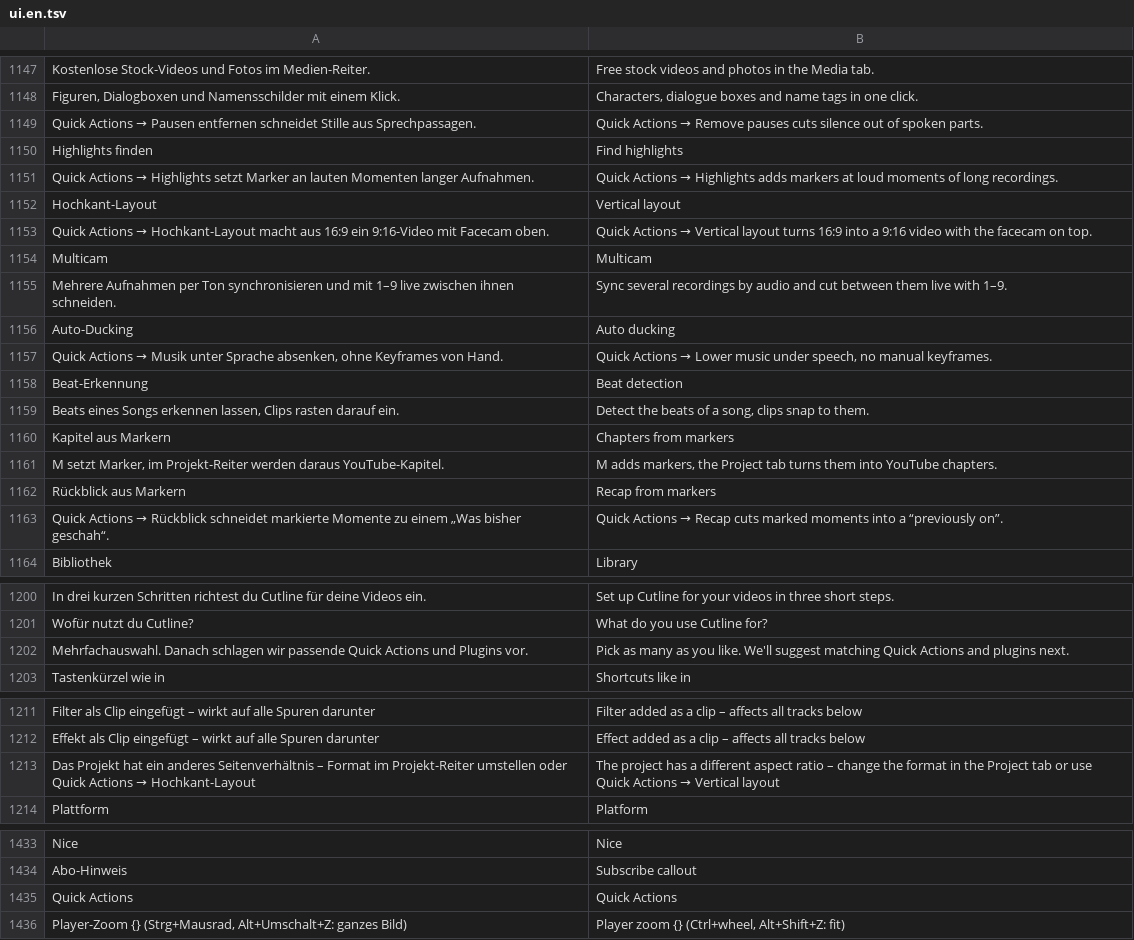
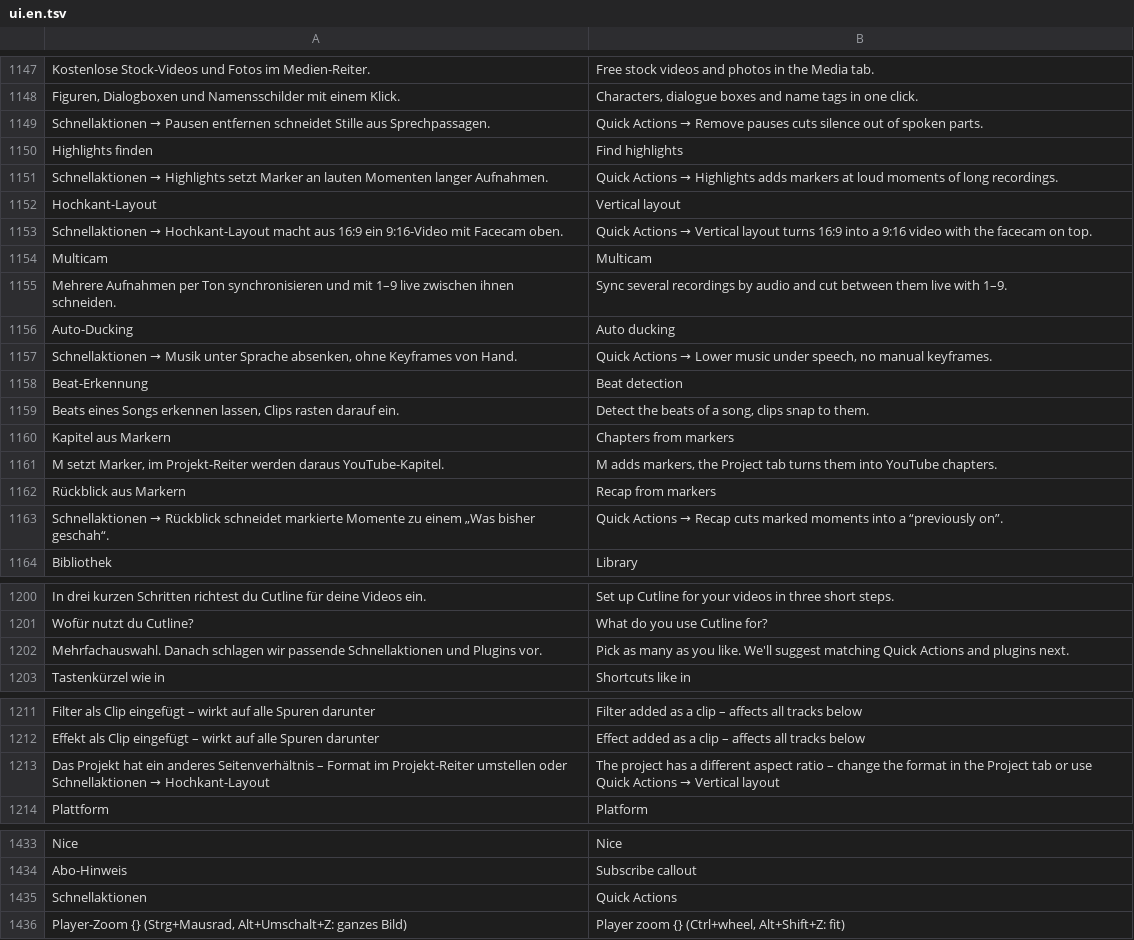
Before and after one commit to zqqqqx/cutline, a TSV file: crates/cl-i18n/locales/ui.en.tsv, drawn as a sheet; only a part is shown, gaps mark what is left out.

Commit message:
Schnellaktionen (deutsch) als Symbol-Knopf, Klicktest-Befunde: Reiter-Pfeile ohne Layout-Versatz, Symbolleiste bei wenig Höhe, schmale Werkzeugleiste, Export-Zeile

```diff
--- a/crates/cl-i18n/locales/ui.en.tsv
+++ b/crates/cl-i18n/locales/ui.en.tsv
@@ -1148,7 +1148,7 @@ Kostenlose Stock-Videos und Fotos im Medien-Reiter.	Free stock videos and photos
 Figuren, Dialogboxen und Namensschilder mit einem Klick.	Characters, dialogue boxes and name tags in one click.
-Quick Actions → Pausen entfernen schneidet Stille aus Sprechpassagen.	Quick Actions → Remove pauses cuts silence out of spoken parts.
+Schnellaktionen → Pausen entfernen schneidet Stille aus Sprechpassagen.	Quick Actions → Remove pauses cuts silence out of spoken parts.
 Highlights finden	Find highlights
-Quick Actions → Highlights setzt Marker an lauten Momenten langer Aufnahmen.	Quick Actions → Highlights adds markers at loud moments of long recordings.
+Schnellaktionen → Highlights setzt Marker an lauten Momenten langer Aufnahmen.	Quick Actions → Highlights adds markers at loud moments of long recordings.
 Hochkant-Layout	Vertical layout
-Quick Actions → Hochkant-Layout macht aus 16:9 ein 9:16-Video mit Facecam oben.	Quick Actions → Vertical layout turns 16:9 into a 9:16 video with the facecam on top.
+Schnellaktionen → Hochkant-Layout macht aus 16:9 ein 9:16-Video mit Facecam oben.	Quick Actions → Vertical layout turns 16:9 into a 9:16 video with the facecam on top.
 Multicam	Multicam
@@ -1156,3 +1156,3 @@ Mehrere Aufnahmen per Ton synchronisieren und mit 1–9 live zwischen ihnen schn
 Auto-Ducking	Auto ducking
-Quick Actions → Musik unter Sprache absenken, ohne Keyframes von Hand.	Quick Actions → Lower music under speech, no manual keyframes.
+Schnellaktionen → Musik unter Sprache absenken, ohne Keyframes von Hand.	Quick Actions → Lower music under speech, no manual keyframes.
 Beat-Erkennung	Beat detection
@@ -1162,3 +1162,3 @@ M setzt Marker, im Projekt-Reiter werden daraus YouTube-Kapitel.	M adds markers,
 Rückblick aus Markern	Recap from markers
-Quick Actions → Rückblick schneidet markierte Momente zu einem „Was bisher geschah“.	Quick Actions → Recap cuts marked moments into a “previously on”.
+Schnellaktionen → Rückblick schneidet markierte Momente zu einem „Was bisher geschah“.	Quick Actions → Recap cuts marked moments into a “previously on”.
 Bibliothek	Library
@@ -1201,3 +1201,3 @@ In drei kurzen Schritten richtest du Cutline für deine Videos ein.	Set up Cutli
 Wofür nutzt du Cutline?	What do you use Cutline for?
-Mehrfachauswahl. Danach schlagen wir passende Quick Actions und Plugins vor.	Pick as many as you like. We'll suggest matching Quick Actions and plugins next.
+Mehrfachauswahl. Danach schlagen wir passende Schnellaktionen und Plugins vor.	Pick as many as you like. We'll suggest matching Quick Actions and plugins next.
 Tastenkürzel wie in	Shortcuts like in
@@ -1212,3 +1212,3 @@ Filter als Clip eingefügt – wirkt auf alle Spuren darunter	Filter added as a
 Effekt als Clip eingefügt – wirkt auf alle Spuren darunter	Effect added as a clip – affects all tracks below
-Das Projekt hat ein anderes Seitenverhältnis – Format im Projekt-Reiter umstellen oder Quick Actions → Hochkant-Layout	The project has a different aspect ratio – change the format in the Project tab or use Quick Actions → Vertical layout
+Das Projekt hat ein anderes Seitenverhältnis – Format im Projekt-Reiter umstellen oder Schnellaktionen → Hochkant-Layout	The project has a different aspect ratio – change the format in the Project tab or use Quick Actions → Vertical layout
 Plattform	Platform
@@ -1434,3 +1434,3 @@ Nice	Nice
 Abo-Hinweis	Subscribe callout
-Quick Actions	Quick Actions
+Schnellaktionen	Quick Actions
 Player-Zoom {} (Strg+Mausrad, Alt+Umschalt+Z: ganzes Bild)	Player zoom {} (Ctrl+wheel, Alt+Shift+Z: fit)
```
Also changed, not shown: 11 other files.
